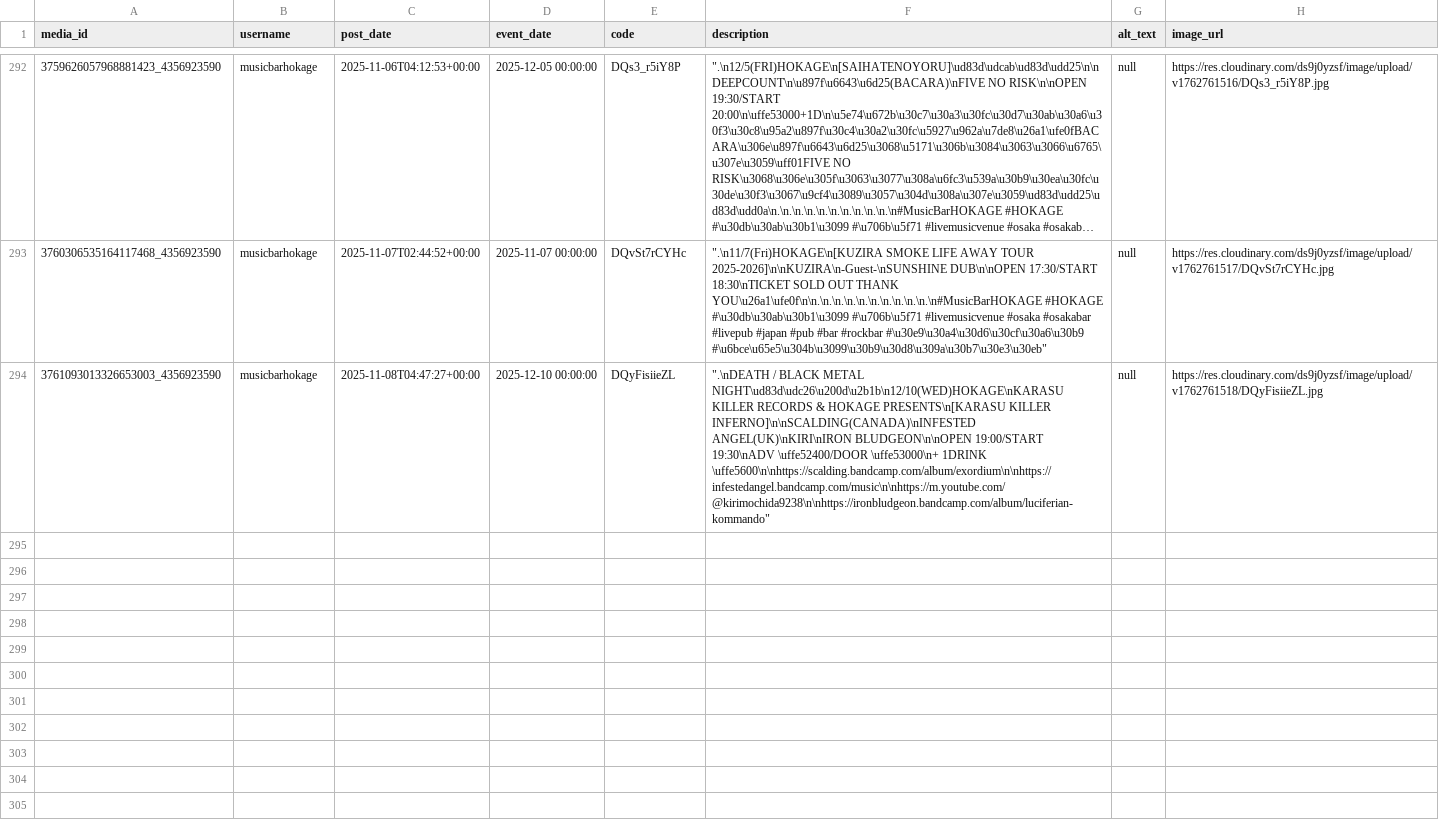
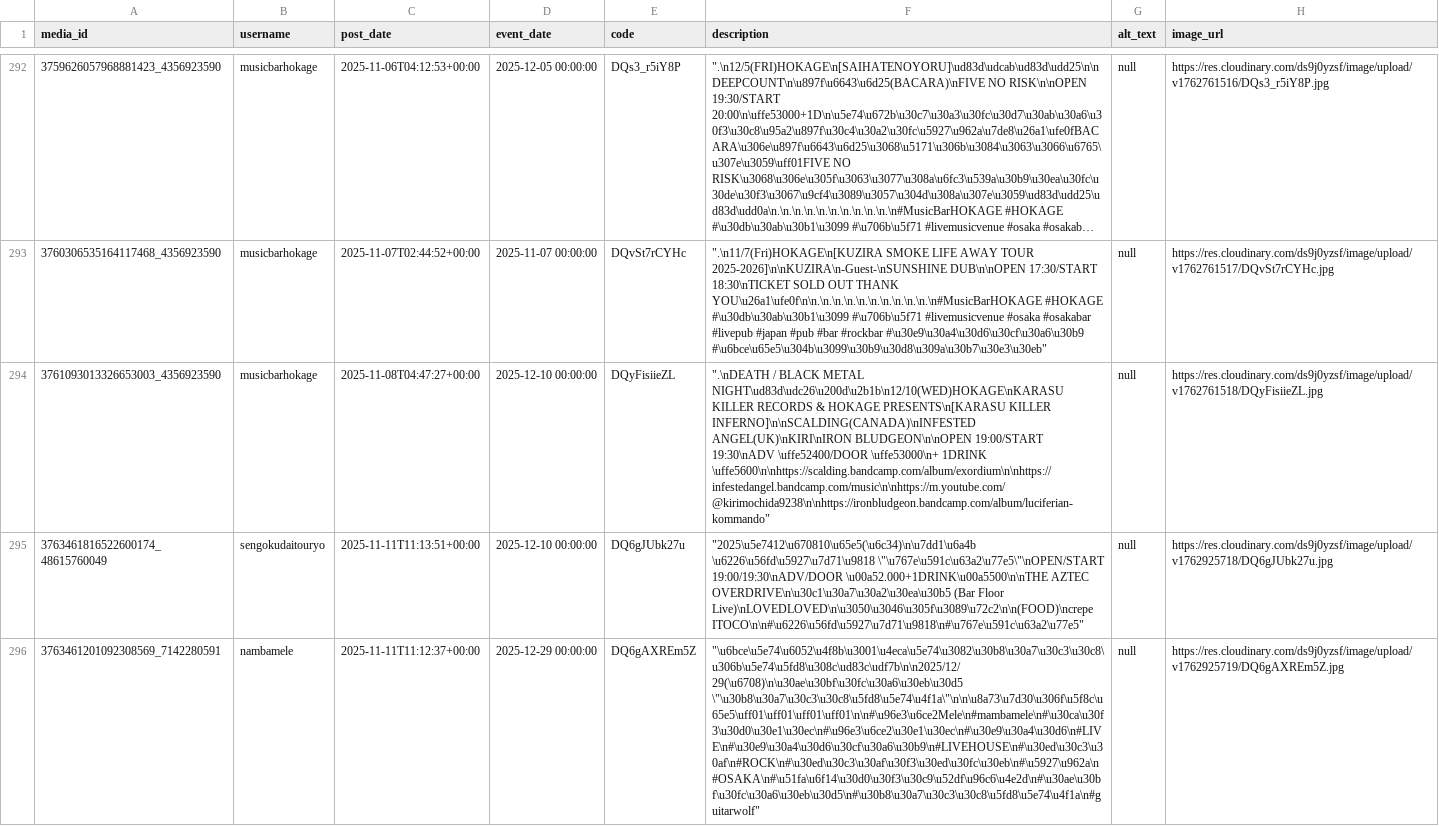
Before and after one commit to rippedflyers/osaka, a CSV file: data/posts.csv, drawn as a sheet; only a part is shown, gaps mark what is left out; long unchanged cells end in …; the diff covers the shown part only; the diff names each change by its address in the sheet, - before the commit and + after, or states it on an @@ line.

Commit message:
Add Posts (Auto)

```diff
--- a/data/posts.csv
+++ b/data/posts.csv
+row 295: 3763461816522600174_48615760049 | sengokudaitouryo | 2025-11-11T11:13:51+00:00 | 2025-12-10 00:00:00 | DQ6gJUbk27u | "2025\u5e7412\u670810\u65e5(\u6c34)\n\u7dd1\u6a4b \u6226\u56fd\u5927\u7d71\u9818 \"\u767e\u591c\u63a2\u77e5\"\nOPEN/START 19:00/19:30\nADV/DOOR \u00a52.000+1DRINK\u00a5500\n\nTHE AZTEC OVERDRIVE\n\u30c1\u30a7\u30a2\u30ea\u30b5 (Bar Floor Live)\nLOVEDLOVED\n\u3050\u3046\u305f\u3089\u72c2\n\n(FOOD)\ncrepe ITOCO\n\n#\u6226\u56fd\u5927\u7d71\u9818\n#\u767e\u591c\u63a2\u77e5" | null | https://res.cloudinary.com/ds9j0yzsf/image/upload/v1762925718/DQ6gJUbk27u.jpg
+row 296: 3763461201092308569_7142280591 | nambamele | 2025-11-11T11:12:37+00:00 | 2025-12-29 00:00:00 | DQ6gAXREm5Z | "\u6bce\u5e74\u6052\u4f8b\u3001\u4eca\u5e74\u3082\u30b8\u30a7\u30c3\u30c8\u306b\u5e74\u5fd8\u308c\ud83c\udf7b\n\n2025/12/29(\u6708)\n\u30ae\u30bf\u30fc\u30a6\u30eb\u30d5 \"\u30b8\u30a7\u30c3\u30c8\u5fd8\u5e74\u4f1a\"\n\n\u8a73\u7d30\u306f\u5f8c\u65e5\uff01\uff01\uff01\uff01\n\n#\u96e3\u6ce2Mele\n#mambamele\n#\u30ca\u30f3\u30d0\u30e1\u30ec\n#\u96e3\u6ce2\u30e1\u30ec\n#\u30e9\u30a4\u30d6\n#LIVE\n#\u30e9\u30a4\u30d6\u30cf\u30a6\u30b9\n#LIVEHOUSE\n#\u30ed\u30c3\u30af\n#ROCK\n#\u30ed\u30c3\u30af\u30f3\u30ed\u30fc\u30eb\n#\u5927\u962a\n#OSAKA\n#\u51fa\u6f14\u30d0\u30f3\u30c9\u52df\u96c6\u4e2d\n#\u30ae\u30bf\u30fc\u30a6\u30eb\u30d5\n#\u30b8\u30a7\u30c3\u30c8\u5fd8\u5e74\u4f1a\n#guitarwolf" | null | https://res.cloudinary.com/ds9j0yzsf/image/upload/v1762925719/DQ6gAXREm5Z.jpg
```
Also changed, not shown: 5 added rows elsewhere in this file, 8 other files.
